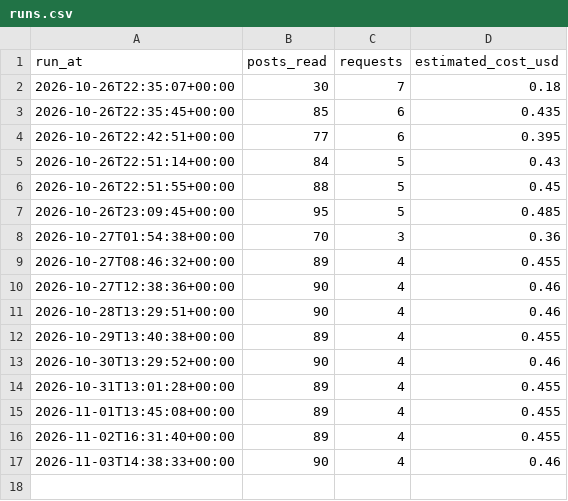
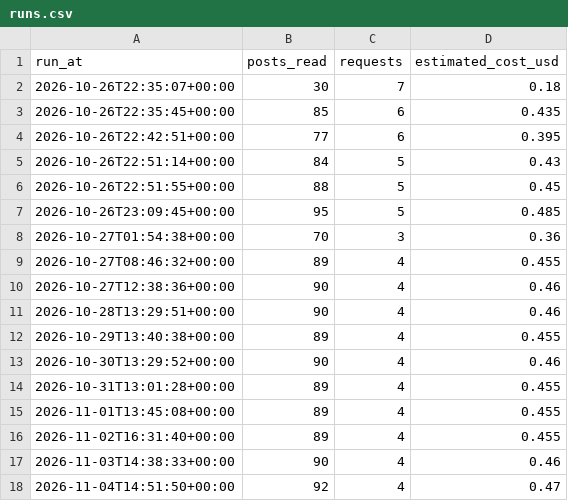
Before and after one commit to lkorczowski/france-vs-japan-X-trend, a CSV file: docs/data/runs.csv, drawn as a sheet; the diff names each change by its address in the sheet, - before the commit and + after, or states it on an @@ line.

```diff
--- a/docs/data/runs.csv
+++ b/docs/data/runs.csv
+row 18: 2026-11-04T14:51:50+00:00 | 92 | 4 | 0.47
```
Also changed, not shown: docs/data/history.csv, 3 other files.
